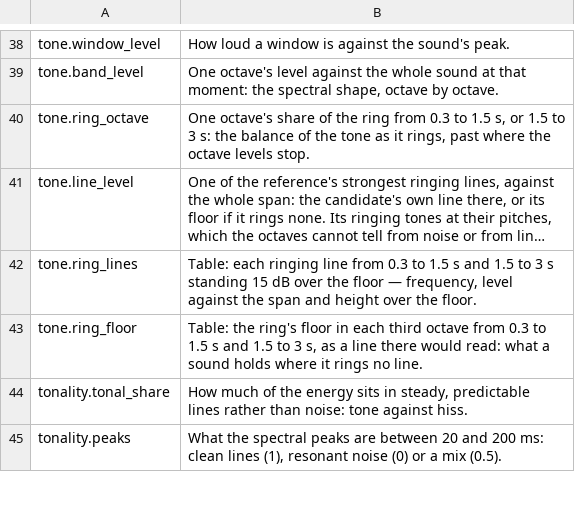
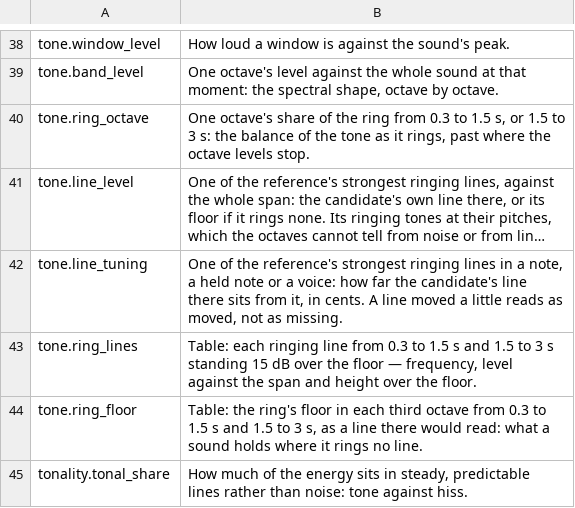
Before and after one commit to mxm-audio/mxm-tools, a TSV file: crates/mxm-listening/data/glossary.tsv, drawn as a sheet; only a part is shown, gaps mark what is left out; the shorter side is filled out with more unchanged rows; long unchanged cells end in …; the diff names each change by its address in the sheet, - before the commit and + after, or states it on an @@ line.

```diff
--- a/crates/mxm-listening/data/glossary.tsv
+++ b/crates/mxm-listening/data/glossary.tsv
+row 42: tone.line_tuning | One of the reference's strongest ringing lines in a note, a held note or a voice: how far the candidate's line there sits from it, in cents. A line moved a little reads as moved, not as missing.
```
Also changed, not shown: crates/mxm-listening/data/thresholds.tsv, crates/mxm-listening/data/vocabulary.tsv, 6 other files.
